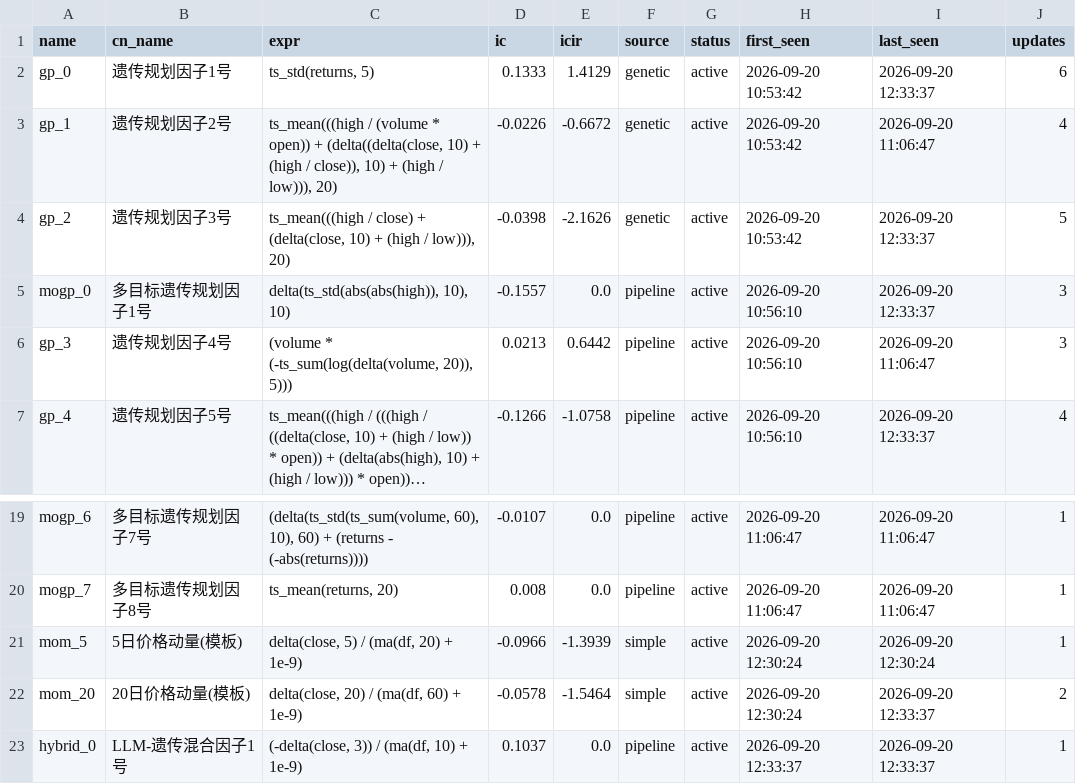
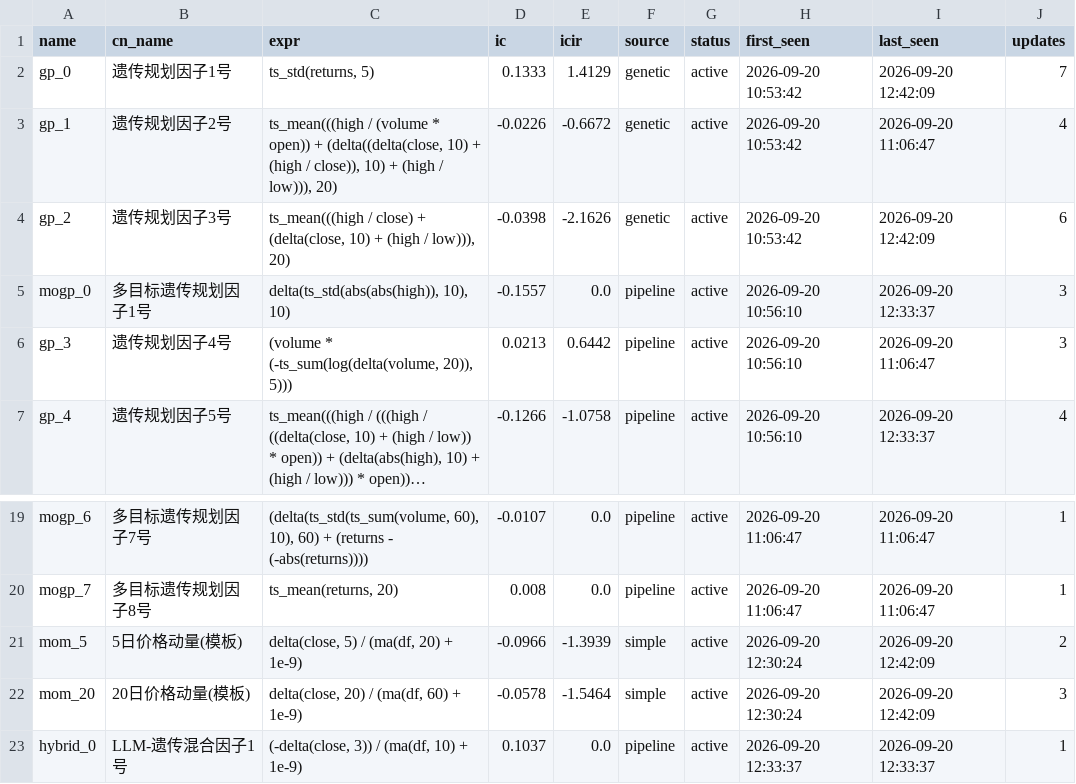
Before and after one commit to huoshuxiao/ai.shensuan, a CSV file: etf/v1/data/library/factor_library.csv, drawn as a sheet; only a part is shown, gaps mark what is left out; long unchanged cells end in ….

Commit message:
[factor-lib] 因子库更新: 26 总 / 26 活跃

```diff
--- a/etf/v1/data/library/factor_library.csv
+++ b/etf/v1/data/library/factor_library.csv
@@ -1,5 +1,5 @@
 name,cn_name,expr,ic,icir,source,status,first_seen,last_seen,updates
-gp_0,遗传规划因子1号,"ts_std(returns, 5)",0.1333,1.4129,genetic,active,2026-09-20 10:53:42,2026-09-20 12:33:37,6
+gp_0,遗传规划因子1号,"ts_std(returns, 5)",0.1333,1.4129,genetic,active,2026-09-20 10:53:42,2026-09-20 12:42:09,7
 gp_1,遗传规划因子2号,"ts_mean(((high / (volume * open)) + (delta((delta(close, 10) + (high / close)), 10) + (high / low))), 20)",-0.0226,-0.6672,genetic,active,2026-09-20 10:53:42,2026-09-20 11:06:47,4
-gp_2,遗传规划因子3号,"ts_mean(((high / close) + (delta(close, 10) + (high / low))), 20)",-0.0398,-2.1626,genetic,active,2026-09-20 10:53:42,2026-09-20 12:33:37,5
+gp_2,遗传规划因子3号,"ts_mean(((high / close) + (delta(close, 10) + (high / low))), 20)",-0.0398,-2.1626,genetic,active,2026-09-20 10:53:42,2026-09-20 12:42:09,6
 mogp_0,多目标遗传规划因子1号,"delta(ts_std(abs(abs(high)), 10), 10)",-0.1557,0.0,pipeline,active,2026-09-20 10:56:10,2026-09-20 12:33:37,3
@@ -20,4 +20,4 @@ mogp_6,多目标遗传规划因子7号,"(delta(ts_std(ts_sum(volume, 60), 10), 6
 mogp_7,多目标遗传规划因子8号,"ts_mean(returns, 20)",0.008,0.0,pipeline,active,2026-09-20 11:06:47,2026-09-20 11:06:47,1
-mom_5,5日价格动量(模板),"delta(close, 5) / (ma(df, 20) + 1e-9)",-0.0966,-1.3939,simple,active,2026-09-20 12:30:24,2026-09-20 12:30:24,1
-mom_20,20日价格动量(模板),"delta(close, 20) / (ma(df, 60) + 1e-9)",-0.0578,-1.5464,simple,active,2026-09-20 12:30:24,2026-09-20 12:33:37,2
+mom_5,5日价格动量(模板),"delta(close, 5) / (ma(df, 20) + 1e-9)",-0.0966,-1.3939,simple,active,2026-09-20 12:30:24,2026-09-20 12:42:09,2
+mom_20,20日价格动量(模板),"delta(close, 20) / (ma(df, 60) + 1e-9)",-0.0578,-1.5464,simple,active,2026-09-20 12:30:24,2026-09-20 12:42:09,3
 hybrid_0,LLM-遗传混合因子1号,"(-delta(close, 3)) / (ma(df, 10) + 1e-9)",0.1037,0.0,pipeline,active,2026-09-20 12:33:37,2026-09-20 12:33:37,1
```
Also changed, not shown: 2 other files.
